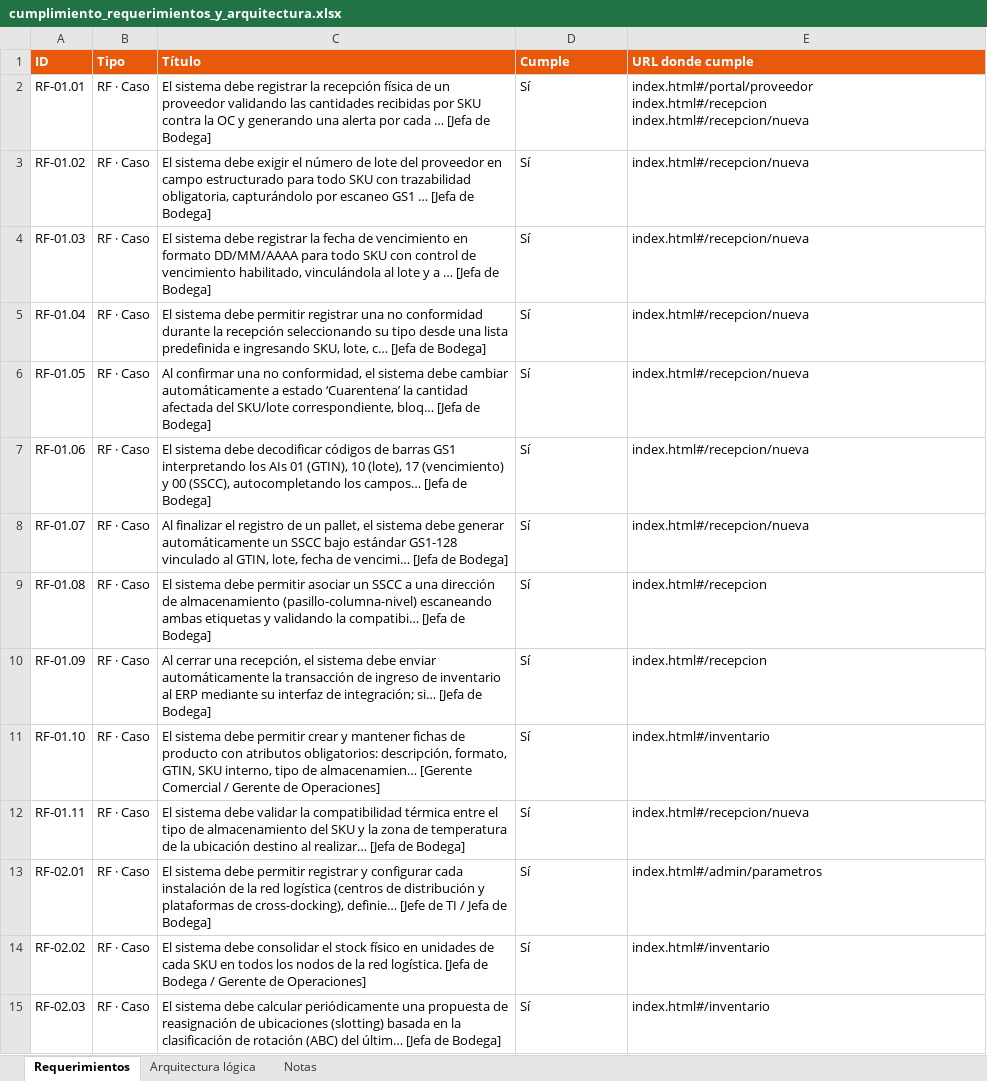
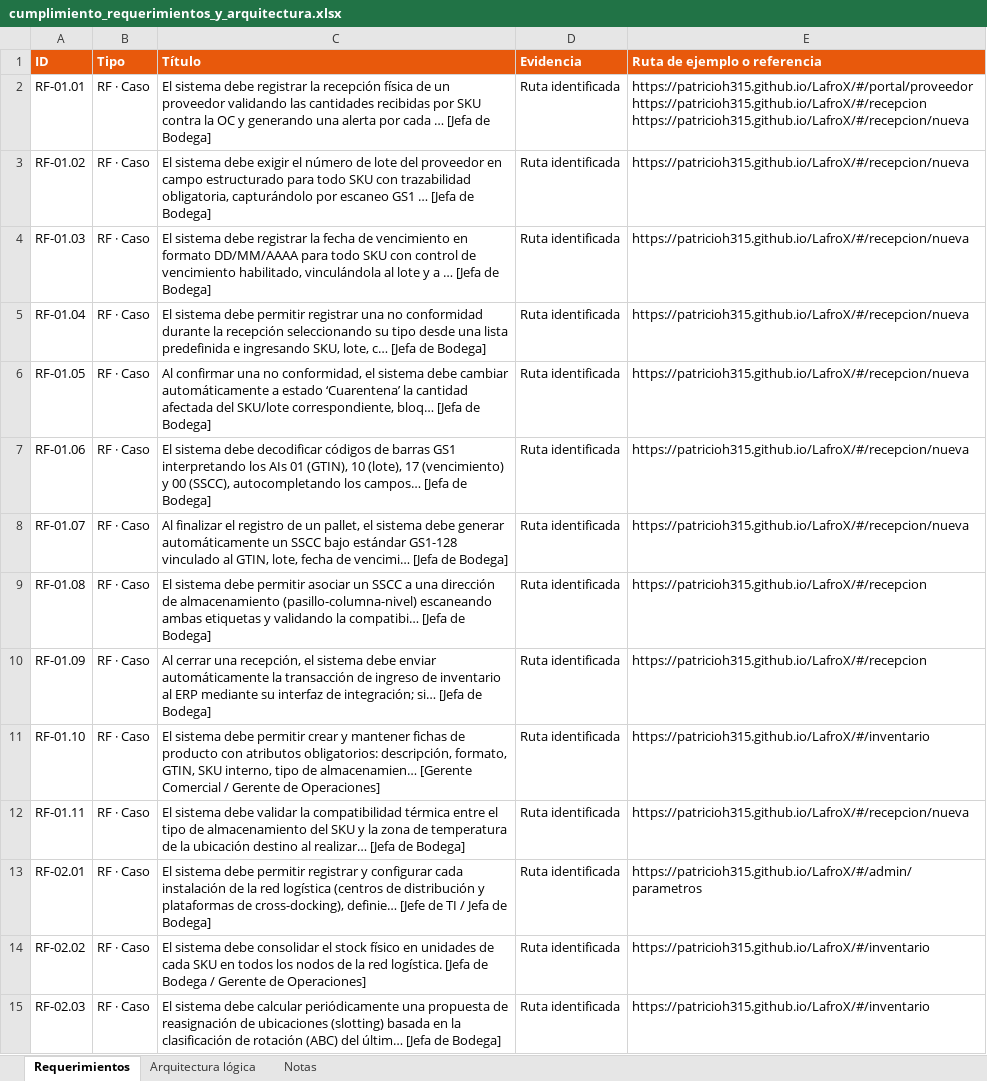
Before and after one commit to PatricioH315/LafroX, an Excel workbook: docs/cumplimiento_requerimientos_y_arquitectura.xlsx, sheet Requerimientos, drawn as a sheet; only a part is shown; values as stored, in another font and other column widths than the file's, no borders; conditional formats not drawn; ↵ is a line break in a cell; the diff covers the shown part only; the diff names each change by its address in the sheet, - before the commit and + after, or states it on an @@ line.

Commit message:
docs(prototipo): actualiza evidencia y prepara la publicacion

```diff
--- a/docs/cumplimiento_requerimientos_y_arquitectura.xlsx (sheet Requerimientos)
+++ b/docs/cumplimiento_requerimientos_y_arquitectura.xlsx (sheet Requerimientos)
-D1: Cumple
+D1: Evidencia
-E1: URL donde cumple
+E1: Ruta de ejemplo o referencia
-D2:D15 (Evidencia): Sí
+D2:D15 (Evidencia): Ruta identificada
-E2 (Ruta de ejemplo o referencia): index.html#/portal/proveedor ↵ index.html#/recepcion ↵ index.html#/recepcion/nueva
+E2 (Ruta de ejemplo o referencia): https://patricioh315.github.io/LafroX/#/portal/proveedor ↵ https://patricioh315.github.io/LafroX/#/recepcion ↵ https://patricioh315.github.io/LafroX/#/recepcion/nueva
-E3:E8 (Ruta de ejemplo o referencia): index.html#/recepcion/nueva
+E3:E8 (Ruta de ejemplo o referencia): https://patricioh315.github.io/LafroX/#/recepcion/nueva
-E9:E10 (Ruta de ejemplo o referencia): index.html#/recepcion
+E9:E10 (Ruta de ejemplo o referencia): https://patricioh315.github.io/LafroX/#/recepcion
-E11 (Ruta de ejemplo o referencia): index.html#/inventario
+E11 (Ruta de ejemplo o referencia): https://patricioh315.github.io/LafroX/#/inventario
-E12 (Ruta de ejemplo o referencia): index.html#/recepcion/nueva
+E12 (Ruta de ejemplo o referencia): https://patricioh315.github.io/LafroX/#/recepcion/nueva
-E13 (Ruta de ejemplo o referencia): index.html#/admin/parametros
+E13 (Ruta de ejemplo o referencia): https://patricioh315.github.io/LafroX/#/admin/parametros
-E14:E15 (Ruta de ejemplo o referencia): index.html#/inventario
+E14:E15 (Ruta de ejemplo o referencia): https://patricioh315.github.io/LafroX/#/inventario
```
Also changed, not shown: 392 edited cells elsewhere in this sheet, sheet Arquitectura lógica, sheet Notas, 8 other files.
